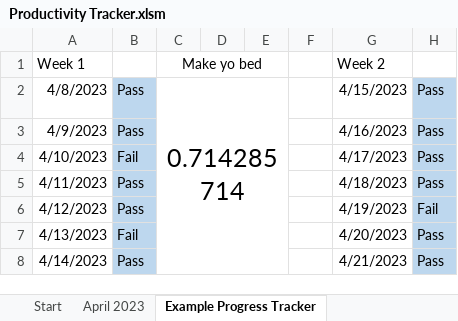
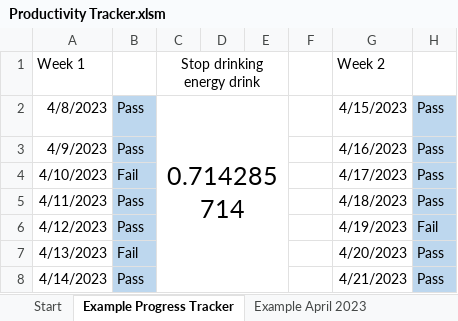
Before and after one commit to JinLong-Cao/Productivity-Tracker, an Excel workbook: Productivity Tracker.xlsm, sheet Example Progress Tracker, drawn as a sheet; only a part is shown; values as stored, in another font and other column widths than the file's, no borders; conditional formats not drawn; the diff names each change by its address in the sheet, - before the commit and + after, or states it on an @@ line.

Commit message:
Add files via upload

```diff
--- a/Productivity Tracker.xlsm (sheet Example Progress Tracker)
+++ b/Productivity Tracker.xlsm (sheet Example Progress Tracker)
-sheet tab: April 2023
+sheet tab: Example April 2023
@@ sheet tab order changed: Start | Example Progress Tracker | Example April 2023 @@
-C1: Make yo bed
+C1: Stop drinking energy drink
```
